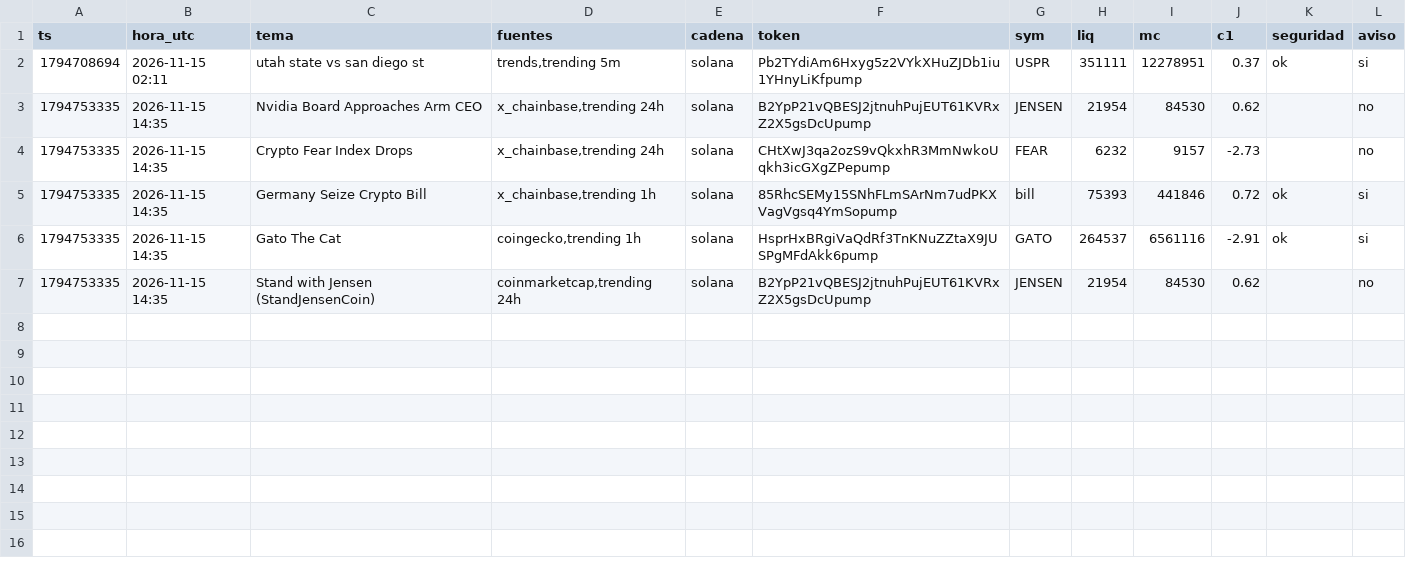
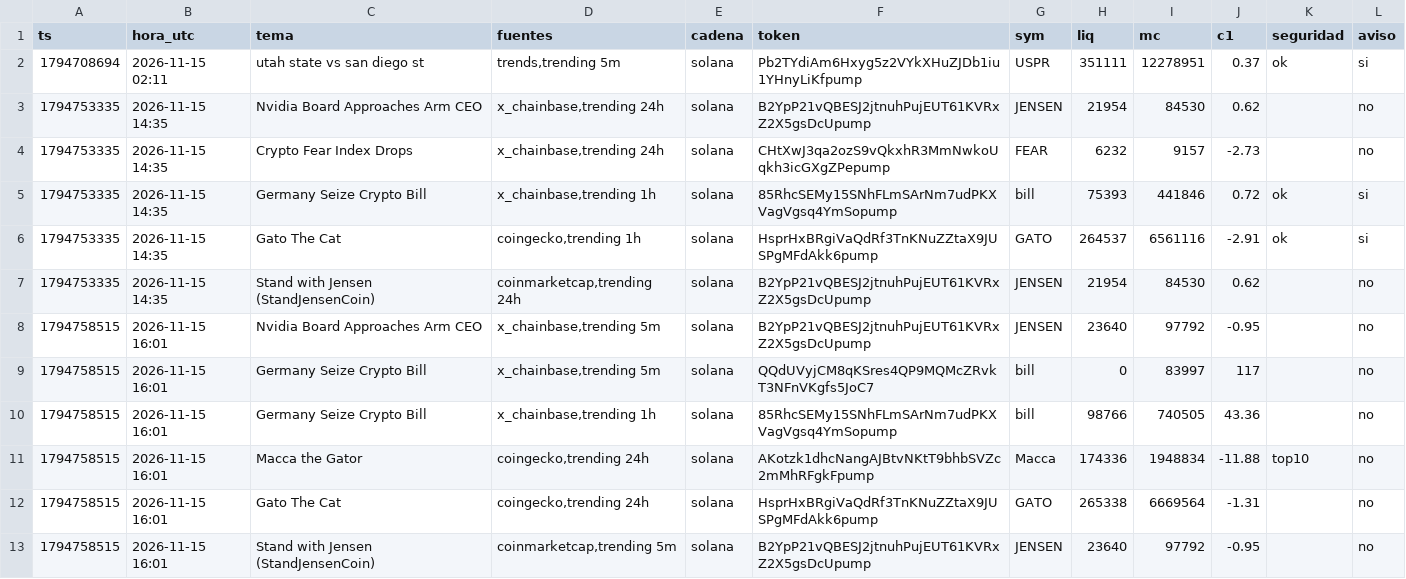
Before and after one commit to fjmunoznieves/desk-memecoins, a TSV file: datos/h18_cruces.tsv, drawn as a sheet; the diff names each change by its address in the sheet, - before the commit and + after, or states it on an @@ line.

```diff
--- a/datos/h18_cruces.tsv
+++ b/datos/h18_cruces.tsv
+row 8: 1794758515 | 2026-11-15 16:01 | Nvidia Board Approaches Arm CEO | x_chainbase,trending 5m | solana | B2YpP21vQBESJ2jtnuhPujEUT61KVRxZ2X5gsDcUpump | JENSEN | 23640 | 97792 | -0.95 |  | no
+row 9: 1794758515 | 2026-11-15 16:01 | Germany Seize Crypto Bill | x_chainbase,trending 5m | solana | QQdUVyjCM8qKSres4QP9MQMcZRvkT3NFnVKgfs5JoC7 | bill | 0 | 83997 | 117 |  | no
+row 10: 1794758515 | 2026-11-15 16:01 | Germany Seize Crypto Bill | x_chainbase,trending 1h | solana | 85RhcSEMy15SNhFLmSArNm7udPKXVagVgsq4YmSopump | bill | 98766 | 740505 | 43.36 |  | no
+row 11: 1794758515 | 2026-11-15 16:01 | Macca the Gator | coingecko,trending 24h | solana | AKotzk1dhcNangAJBtvNKtT9bhbSVZc2mMhRFgkFpump | Macca | 174336 | 1948834 | -11.88 | top10 | no
+row 12: 1794758515 | 2026-11-15 16:01 | Gato The Cat | coingecko,trending 24h | solana | HsprHxBRgiVaQdRf3TnKNuZZtaX9JUSPgMFdAkk6pump | GATO | 265338 | 6669564 | -1.31 |  | no
+row 13: 1794758515 | 2026-11-15 16:01 | Stand with Jensen (StandJensenCoin) | coinmarketcap,trending 5m | solana | B2YpP21vQBESJ2jtnuhPujEUT61KVRxZ2X5gsDcUpump | JENSEN | 23640 | 97792 | -0.95 |  | no
```
Also changed, not shown: datos/billeteras_etherscan.tsv, datos/estudio_reglas_sombra.tsv, 9 other files.
